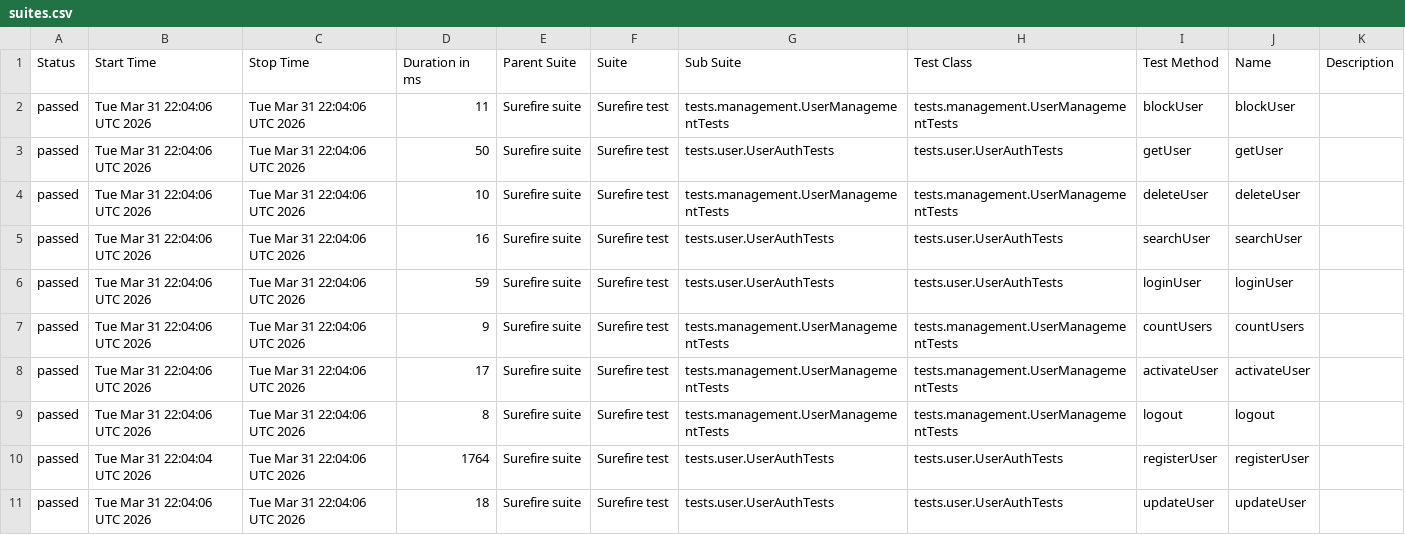
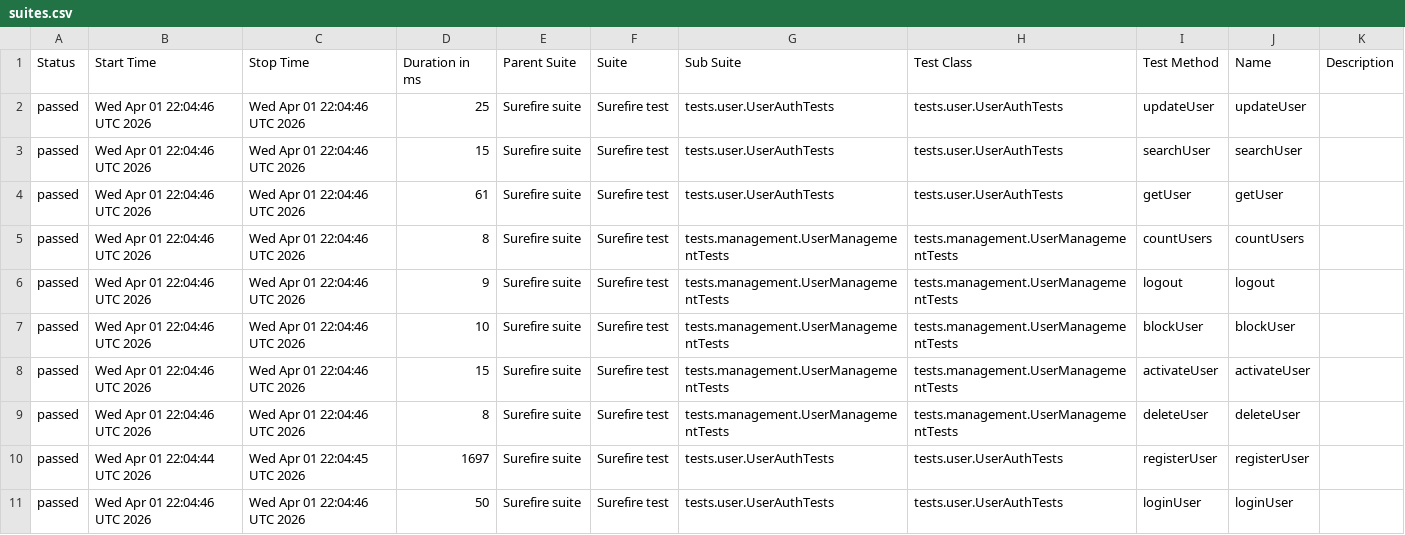
Before and after one commit to Ruturaj0861/user-restAssured, a CSV file: data/suites.csv, drawn as a sheet.

```diff
--- a/data/suites.csv
+++ b/data/suites.csv
@@ -1,11 +1,11 @@
 "Status","Start Time","Stop Time","Duration in ms","Parent Suite","Suite","Sub Suite","Test Class","Test Method","Name","Description"
-"passed","Tue Mar 31 22:04:06 UTC 2026","Tue Mar 31 22:04:06 UTC 2026","11","Surefire suite","Surefire test","tests.management.UserManagementTests","tests.management.UserManagementTests","blockUser","blockUser",""
-"passed","Tue Mar 31 22:04:06 UTC 2026","Tue Mar 31 22:04:06 UTC 2026","50","Surefire suite","Surefire test","tests.user.UserAuthTests","tests.user.UserAuthTests","getUser","getUser",""
-"passed","Tue Mar 31 22:04:06 UTC 2026","Tue Mar 31 22:04:06 UTC 2026","10","Surefire suite","Surefire test","tests.management.UserManagementTests","tests.management.UserManagementTests","deleteUser","deleteUser",""
-"passed","Tue Mar 31 22:04:06 UTC 2026","Tue Mar 31 22:04:06 UTC 2026","16","Surefire suite","Surefire test","tests.user.UserAuthTests","tests.user.UserAuthTests","searchUser","searchUser",""
-"passed","Tue Mar 31 22:04:06 UTC 2026","Tue Mar 31 22:04:06 UTC 2026","59","Surefire suite","Surefire test","tests.user.UserAuthTests","tests.user.UserAuthTests","loginUser","loginUser",""
-"passed","Tue Mar 31 22:04:06 UTC 2026","Tue Mar 31 22:04:06 UTC 2026","9","Surefire suite","Surefire test","tests.management.UserManagementTests","tests.management.UserManagementTests","countUsers","countUsers",""
-"passed","Tue Mar 31 22:04:06 UTC 2026","Tue Mar 31 22:04:06 UTC 2026","17","Surefire suite","Surefire test","tests.management.UserManagementTests","tests.management.UserManagementTests","activateUser","activateUser",""
-"passed","Tue Mar 31 22:04:06 UTC 2026","Tue Mar 31 22:04:06 UTC 2026","8","Surefire suite","Surefire test","tests.management.UserManagementTests","tests.management.UserManagementTests","logout","logout",""
-"passed","Tue Mar 31 22:04:04 UTC 2026","Tue Mar 31 22:04:06 UTC 2026","1764","Surefire suite","Surefire test","tests.user.UserAuthTests","tests.user.UserAuthTests","registerUser","registerUser",""
-"passed","Tue Mar 31 22:04:06 UTC 2026","Tue Mar 31 22:04:06 UTC 2026","18","Surefire suite","Surefire test","tests.user.UserAuthTests","tests.user.UserAuthTests","updateUser","updateUser",""
+"passed","Wed Apr 01 22:04:46 UTC 2026","Wed Apr 01 22:04:46 UTC 2026","25","Surefire suite","Surefire test","tests.user.UserAuthTests","tests.user.UserAuthTests","updateUser","updateUser",""
+"passed","Wed Apr 01 22:04:46 UTC 2026","Wed Apr 01 22:04:46 UTC 2026","15","Surefire suite","Surefire test","tests.user.UserAuthTests","tests.user.UserAuthTests","searchUser","searchUser",""
+"passed","Wed Apr 01 22:04:46 UTC 2026","Wed Apr 01 22:04:46 UTC 2026","61","Surefire suite","Surefire test","tests.user.UserAuthTests","tests.user.UserAuthTests","getUser","getUser",""
+"passed","Wed Apr 01 22:04:46 UTC 2026","Wed Apr 01 22:04:46 UTC 2026","8","Surefire suite","Surefire test","tests.management.UserManagementTests","tests.management.UserManagementTests","countUsers","countUsers",""
+"passed","Wed Apr 01 22:04:46 UTC 2026","Wed Apr 01 22:04:46 UTC 2026","9","Surefire suite","Surefire test","tests.management.UserManagementTests","tests.management.UserManagementTests","logout","logout",""
+"passed","Wed Apr 01 22:04:46 UTC 2026","Wed Apr 01 22:04:46 UTC 2026","10","Surefire suite","Surefire test","tests.management.UserManagementTests","tests.management.UserManagementTests","blockUser","blockUser",""
+"passed","Wed Apr 01 22:04:46 UTC 2026","Wed Apr 01 22:04:46 UTC 2026","15","Surefire suite","Surefire test","tests.management.UserManagementTests","tests.management.UserManagementTests","activateUser","activateUser",""
+"passed","Wed Apr 01 22:04:46 UTC 2026","Wed Apr 01 22:04:46 UTC 2026","8","Surefire suite","Surefire test","tests.management.UserManagementTests","tests.management.UserManagementTests","deleteUser","deleteUser",""
+"passed","Wed Apr 01 22:04:44 UTC 2026","Wed Apr 01 22:04:45 UTC 2026","1697","Surefire suite","Surefire test","tests.user.UserAuthTests","tests.user.UserAuthTests","registerUser","registerUser",""
+"passed","Wed Apr 01 22:04:46 UTC 2026","Wed Apr 01 22:04:46 UTC 2026","50","Surefire suite","Surefire test","tests.user.UserAuthTests","tests.user.UserAuthTests","loginUser","loginUser",""
```
Also changed, not shown: 34 other files.
